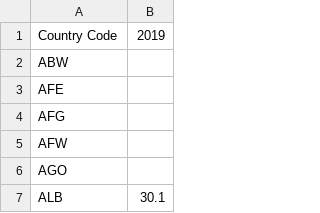
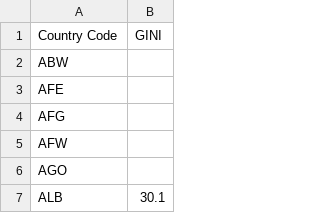
Before and after one commit to MariaStefaniak/SurvivalAtBirth_Global, a CSV file: Data_Organization/CSV_Uploads/Mete/GINI/GINI_2019.csv, drawn as a sheet; only a part is shown.

Commit message:
Update GINI_2019.csv

```diff
--- a/Data_Organization/CSV_Uploads/Mete/GINI/GINI_2019.csv
+++ b/Data_Organization/CSV_Uploads/Mete/GINI/GINI_2019.csv
@@ -1,2 +1,2 @@
-Country Code,2019
+Country Code,GINI
 ABW,
```
